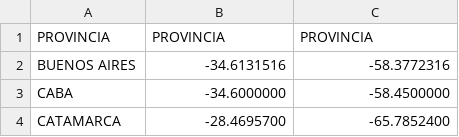
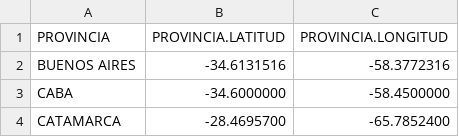
Before and after one commit to JIBarrionuevoGaltier/COVID-19-ARG, a CSV file: DATA_PROVINCIAS.csv, drawn as a sheet; only a part is shown.

Commit message:
V8

```diff
--- a/DATA_PROVINCIAS.csv
+++ b/DATA_PROVINCIAS.csv
@@ -1,2 +1,2 @@
-PROVINCIA,PROVINCIA,PROVINCIA
+PROVINCIA,PROVINCIA.LATITUD,PROVINCIA.LONGITUD
 BUENOS AIRES,-34.6131516,-58.3772316
```
